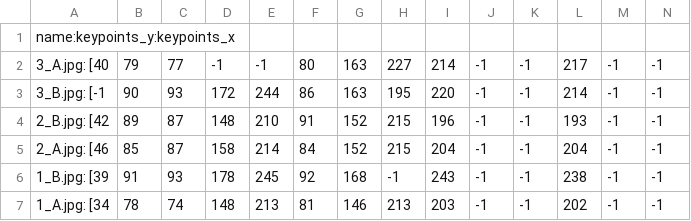
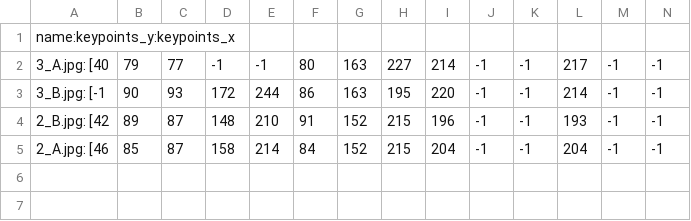
Before and after one commit to SijieSong/person_generation_spt, a CSV file: imgs/keypoints.csv, drawn as a sheet; only a part is shown; rows hold the shown columns only; the diff names each change by its address in the sheet, - before the commit and + after, or states it on an @@ line.

```diff
--- a/imgs/keypoints.csv
+++ b/imgs/keypoints.csv
-row 6: 1_B.jpg: [39 | 91 | 93 | 178 | 245 | 92 | 168 | -1 | 243 | -1 | -1 | 238 | -1 | -1
-row 7: 1_A.jpg: [34 | 78 | 74 | 148 | 213 | 81 | 146 | 213 | 203 | -1 | -1 | 202 | -1 | -1
```
Also changed, not shown: 7 other files.
